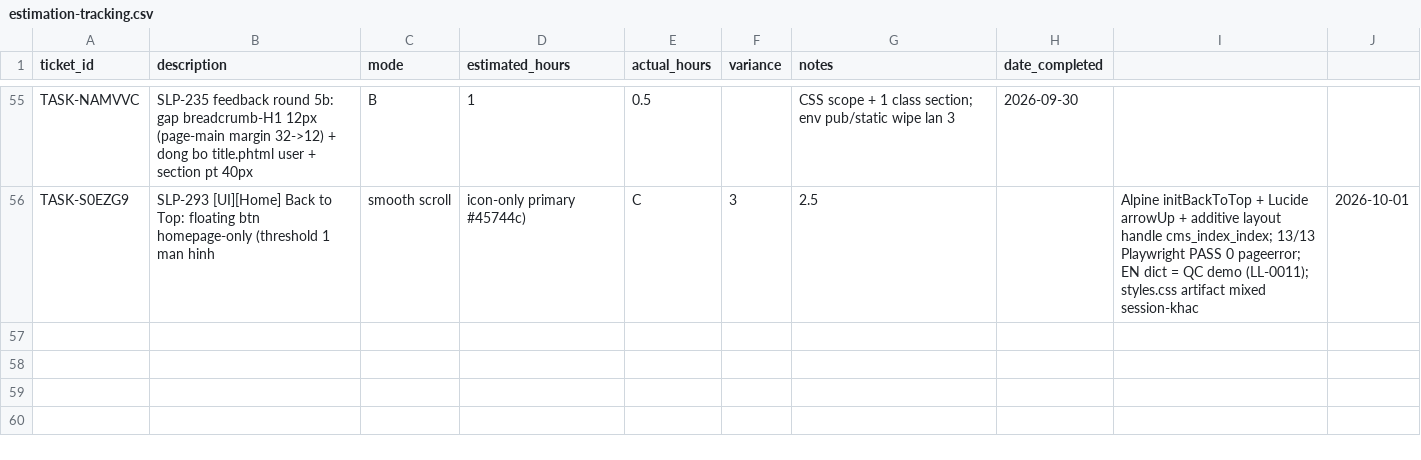
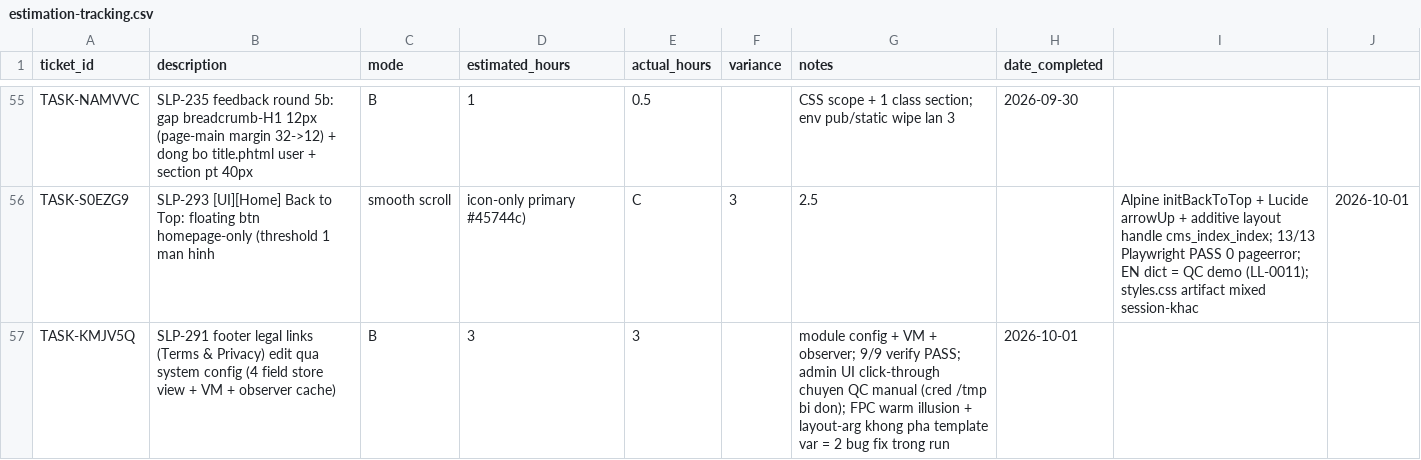
Before and after one commit to secomm-dev/slaunchpad, a CSV file: .ai/templates/estimation-tracking.csv, drawn as a sheet; only a part is shown, gaps mark what is left out.

```diff
--- a/.ai/templates/estimation-tracking.csv
+++ b/.ai/templates/estimation-tracking.csv
@@ -56 +56,2 @@ TASK-NAMVVC,SLP-235 feedback round 5b: gap breadcrumb-H1 12px (page-main margin
 TASK-S0EZG9,SLP-293 [UI][Home] Back to Top: floating btn homepage-only (threshold 1 man hinh, smooth scroll, icon-only primary #45744c),C,3,2.5,,Alpine initBackToTop + Lucide arrowUp + additive layout handle cms_index_index; 13/13 Playwright PASS 0 pageerror; EN dict = QC demo (LL-0011); styles.css artifact mixed session-khac,2026-10-01
+TASK-KMJV5Q,SLP-291 footer legal links (Terms & Privacy) edit qua system config (4 field store view + VM + observer cache),B,3,3,,module config + VM + observer; 9/9 verify PASS; admin UI click-through chuyen QC manual (cred /tmp bi don); FPC warm illusion + layout-arg khong pha template var = 2 bug fix trong run,2026-10-01
```
Also changed, not shown: 18 other files.
